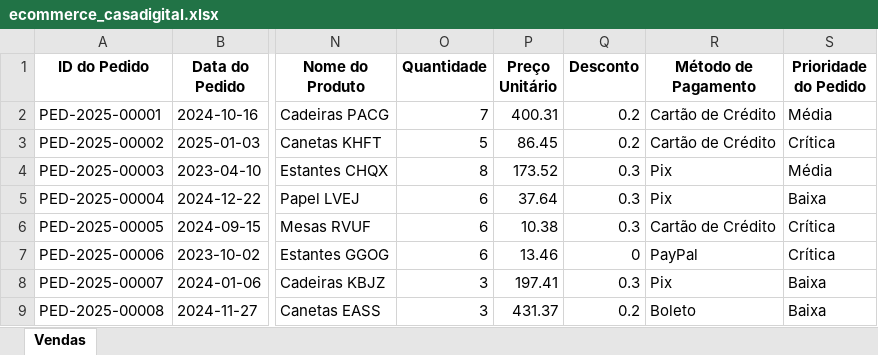
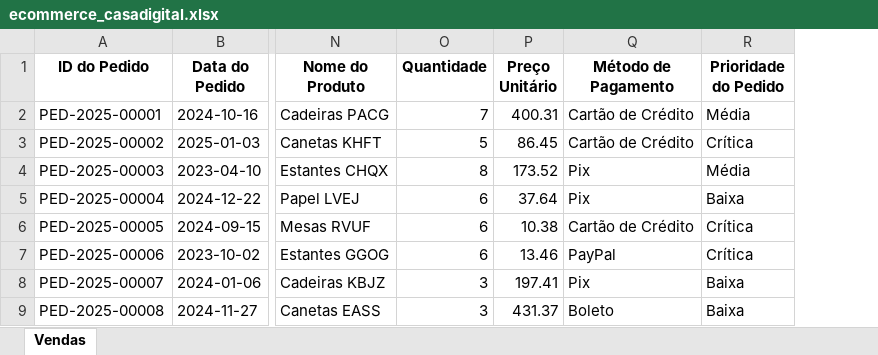
Before and after one commit to GabrielG-Pereira/Formare, an Excel workbook: ecommerce_casadigital.xlsx, sheet Vendas, drawn as a sheet; only a part is shown, gaps mark what is left out; values as stored, in another font and other column widths than the file's, no borders; the diff names each change by its address in the sheet, - before the commit and + after, or states it on an @@ line.

Commit message:
Add files via upload

```diff
--- a/ecommerce_casadigital.xlsx (sheet Vendas)
+++ b/ecommerce_casadigital.xlsx (sheet Vendas)
-column Q (Desconto), rows 2-9: 0.2 | 0.2 | 0.3 | 0.3 | 0.3 | 0 | 0.3 | 0.2
```
